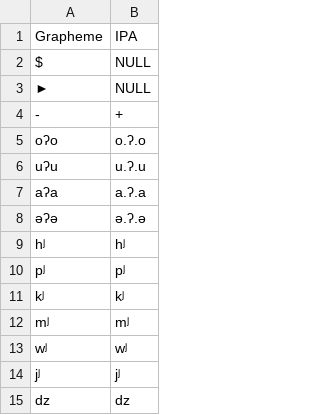
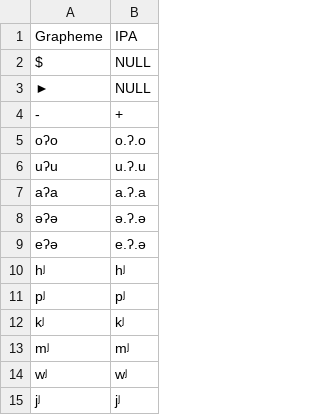
Before and after one commit to lexibank/mixezoqueanvoices, a TSV file: etc/orthography.tsv, drawn as a sheet; only a part is shown; the shorter side is filled out with more unchanged rows.

```diff
--- a/etc/orthography.tsv
+++ b/etc/orthography.tsv
@@ -8,2 +8,3 @@ aʔa	a.ʔ.a
 əʔə	ə.ʔ.ə
+eʔə	e.ʔ.ə
 hʲ	hʲ
```
Also changed, not shown: cldf/forms.csv, raw/data/Chapultenangospkr4/data.csv, 8 other files.
